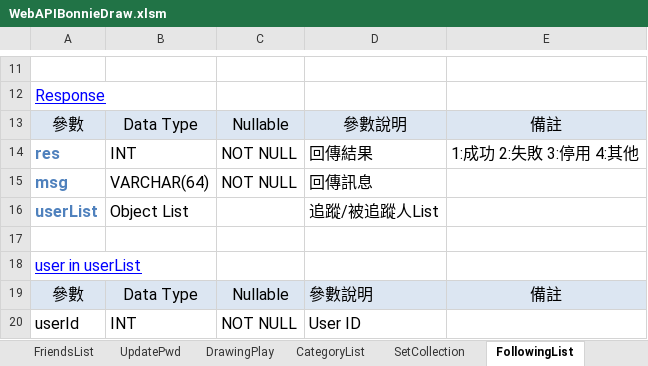
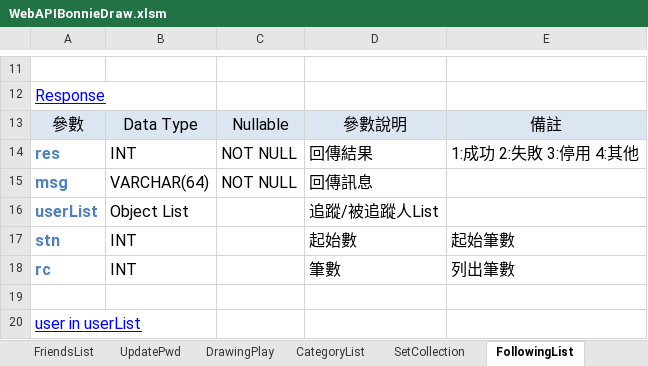
Before and after one commit to jimmyxiao/Bonnie, an Excel workbook: doc/SASD/WebAPIBonnieDraw.xlsm, sheet FollowingList, drawn as a sheet; only a part is shown, gaps mark what is left out; the shorter side is filled out with more unchanged rows; values as stored, in another font and other column widths than the file's, no borders; the diff names each change by its address in the sheet, - before the commit and + after, or states it on an @@ line.

Commit message:
1.modify following list api in xlsm file. 2.set following pagination when search following list to client.

```diff
--- a/doc/SASD/WebAPIBonnieDraw.xlsm (sheet FollowingList)
+++ b/doc/SASD/WebAPIBonnieDraw.xlsm (sheet FollowingList)
+row 17: stn | INT |  | 起始數 | 起始筆數
+row 18: rc | INT |  | 筆數 | 列出筆數
```
Also changed, not shown: 8 other files.
